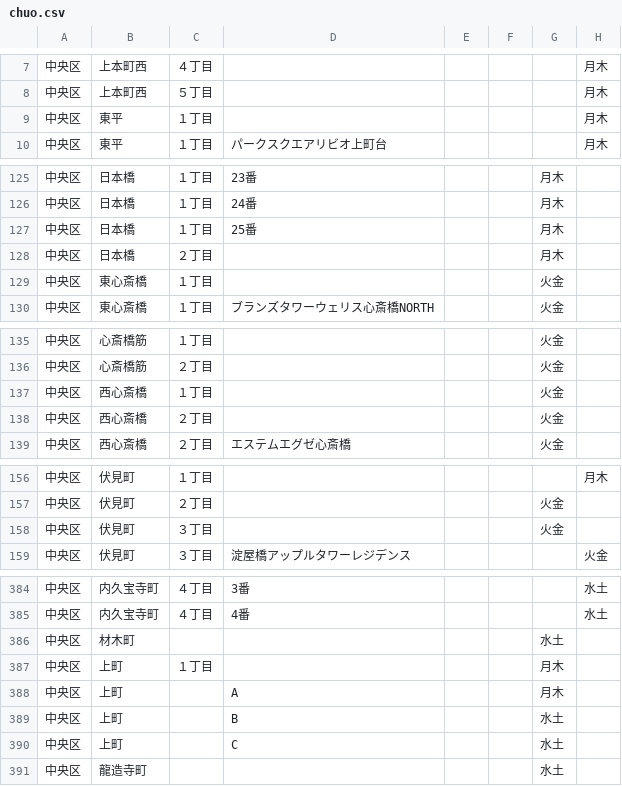
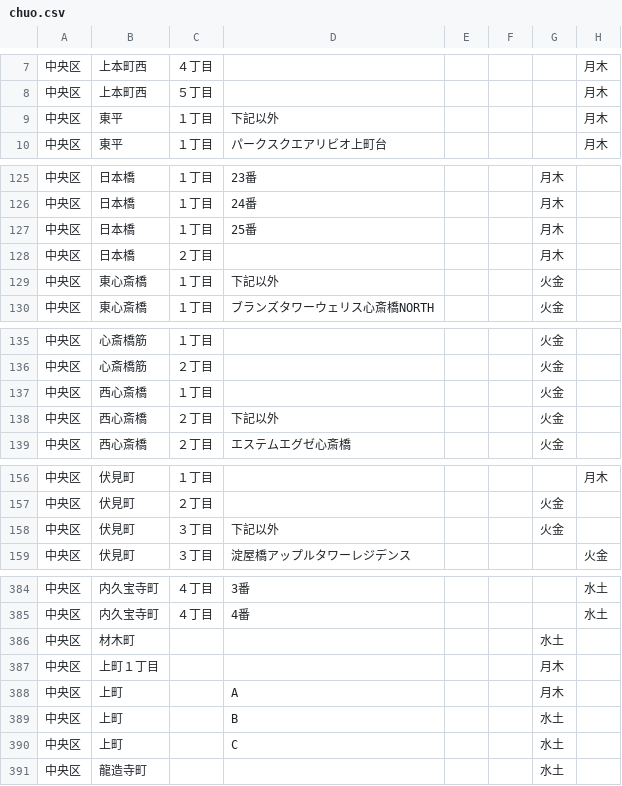
Before and after one commit to tadakazu1972/trashmap, a CSV file: chuo.csv, drawn as a sheet; only a part is shown, gaps mark what is left out; the diff covers the shown part only; the diff names each change by its address in the sheet, - before the commit and + after, or states it on an @@ line.

```diff
--- a/chuo.csv
+++ b/chuo.csv
-D9: (empty)
+D9: 下記以外
-D129: (empty)
+D129: 下記以外
-D138: (empty)
+D138: 下記以外
-D158: (empty)
+D158: 下記以外
-B387: 上町
+B387: 上町１丁目
-C387: １丁目
+C387: (empty)
```
Also changed, not shown: 11 edited cells elsewhere in this file, suminoe.csv, 2 other files.
